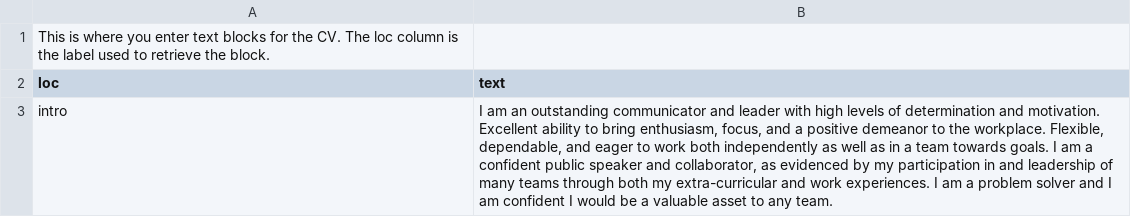
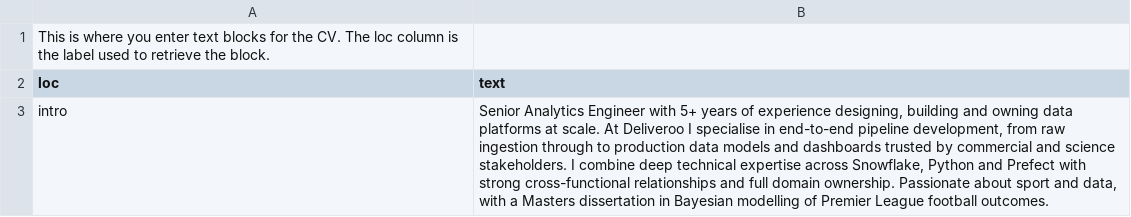
Before and after one commit to conormjhiggins/cv, a CSV file: text_blocks.csv, drawn as a sheet.

```diff
--- a/text_blocks.csv
+++ b/text_blocks.csv
@@ -2,2 +2,2 @@ This is where you enter text blocks for the CV. The loc column is the label used
 loc,text
-intro,"I am an outstanding communicator and leader with high levels of determination and motivation. Excellent ability to bring enthusiasm, focus, and a positive demeanor to the workplace. Flexible, dependable, and eager to work both independently as well as in a team towards goals. I am a confident public speaker and collaborator, as evidenced by my participation in and leadership of many teams through both my extra-curricular and work experiences. I am a problem solver and I am confident I would be a valuable asset to any team."
+intro,"Senior Analytics Engineer with 5+ years of experience designing, building and owning data platforms at scale. At Deliveroo I specialise in end-to-end pipeline development, from raw ingestion through to production data models and dashboards trusted by commercial and science stakeholders. I combine deep technical expertise across Snowflake, Python and Prefect with strong cross-functional relationships and full domain ownership. Passionate about sport and data, with a Masters dissertation in Bayesian modelling of Premier League football outcomes."
```
Also changed, not shown: contact_info.csv, entries.csv, 4 other files.
